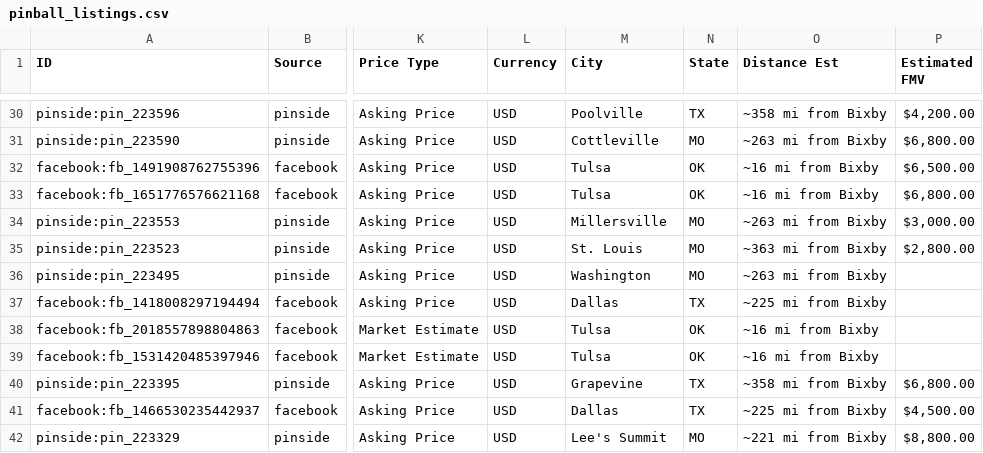
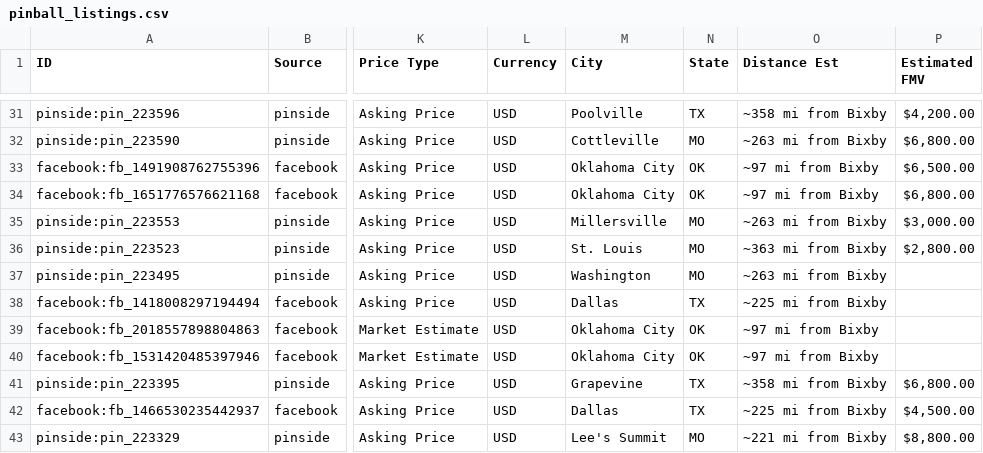
Before and after one commit to farmerboy772/farmerboy772.github.io, a CSV file: pinball_listings.csv, drawn as a sheet; only a part is shown, gaps mark what is left out; addresses are those after the commit; the diff covers the shown part only; the diff names each change by its address in the sheet, - before the commit and + after, or states it on an @@ line.

```diff
--- a/pinball_listings.csv
+++ b/pinball_listings.csv
-M33:M34 (City): Tulsa
+M33:M34 (City): Oklahoma City
-O33:O34 (Distance Est): ~16 mi from Bixby
+O33:O34 (Distance Est): ~97 mi from Bixby
-M39:M40 (City): Tulsa
+M39:M40 (City): Oklahoma City
-O39:O40 (Distance Est): ~16 mi from Bixby
+O39:O40 (Distance Est): ~97 mi from Bixby
```
Also changed, not shown: 4 added rows, 1 removed row and 2 edited cells elsewhere in this file, 6 other files.
